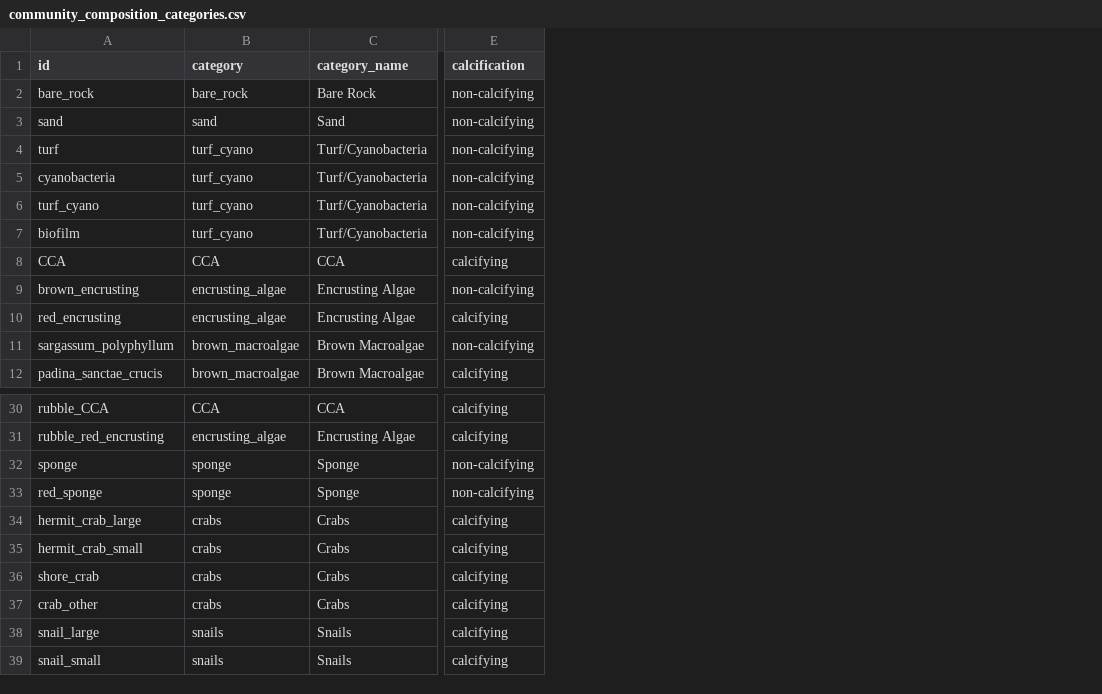
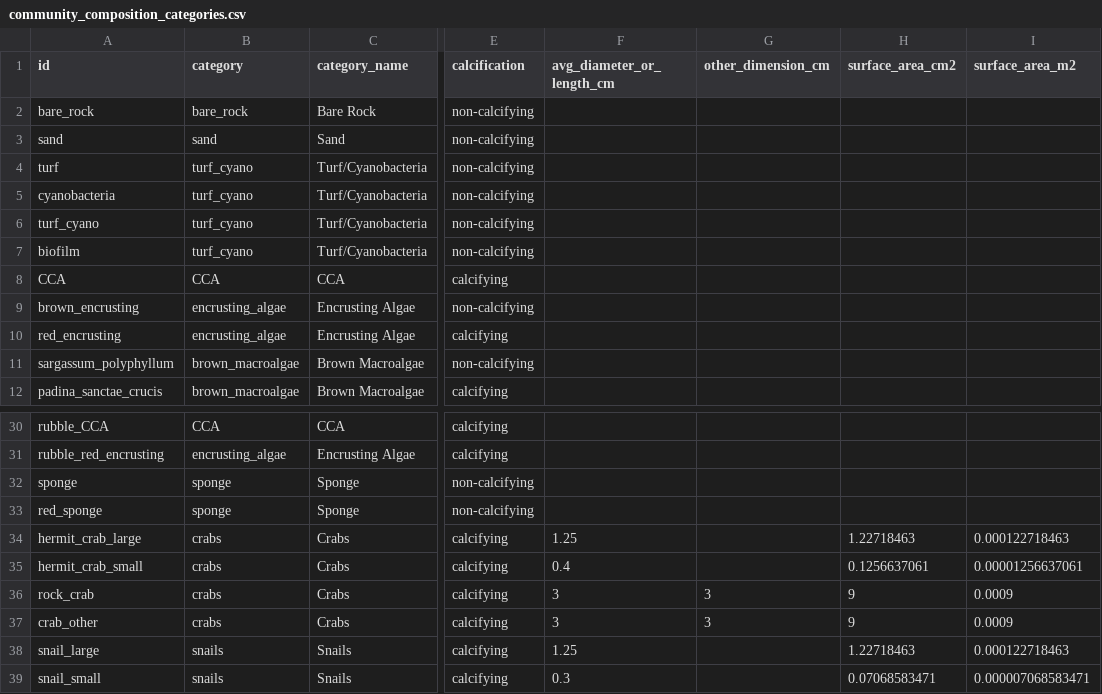
Before and after one commit to micachapuis/HawaiiTidepools, a CSV file: Data/community_composition_categories.csv, drawn as a sheet; only a part is shown, gaps mark what is left out; the diff names each change by its address in the sheet, - before the commit and + after, or states it on an @@ line.

Commit message:
community comp mobile percent cover

```diff
--- a/Data/community_composition_categories.csv
+++ b/Data/community_composition_categories.csv
+column F (avg_diameter_or_length_cm), rows 34-39: 1.25 | 0.4 | 3 | 3 | 1.25 | 0.3
+column G (other_dimension_cm), rows 36-37: 3 | 3
+column H (surface_area_cm2), rows 34-39: 1.22718463 | 0.1256637061 | 9 | 9 | 1.22718463 | 0.07068583471
+column I (surface_area_m2), rows 34-39: 0.000122718463 | 0.00001256637061 | 0.0009 | 0.0009 | 0.000122718463 | 0.000007068583471
-A36 (id): shore_crab
+A36 (id): rock_crab
```
Also changed, not shown: Data/comm_comp_summary.csv, Data/mobile_community_composition.csv, 10 other files.
